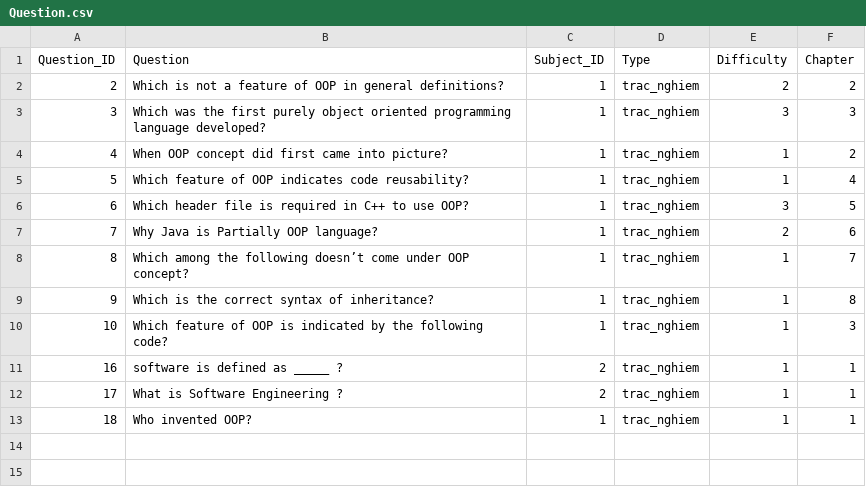
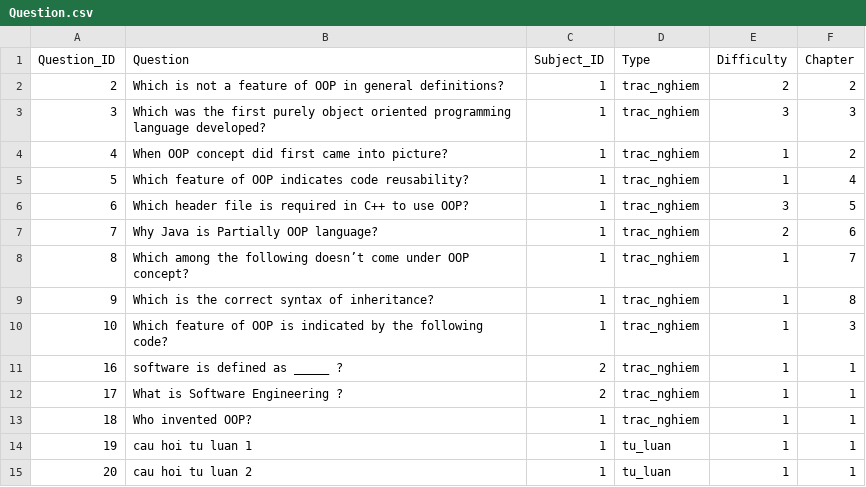
Before and after one commit to NguyenQuangMinh0504/he_thong_tao_de_thi_cho_giao_vien, a CSV file: database/Question/Question.csv, drawn as a sheet; the diff names each change by its address in the sheet, - before the commit and + after, or states it on an @@ line.

```diff
--- a/database/Question/Question.csv
+++ b/database/Question/Question.csv
+row 14: 19 | cau hoi tu luan 1 | 1 | tu_luan | 1 | 1
+row 15: 20 | cau hoi tu luan 2 | 1 | tu_luan | 1 | 1
```
Also changed, not shown: database/Exam/Exam.csv, 7 other files.
